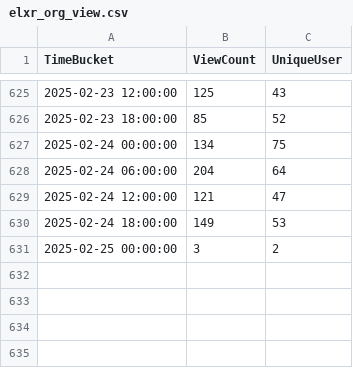
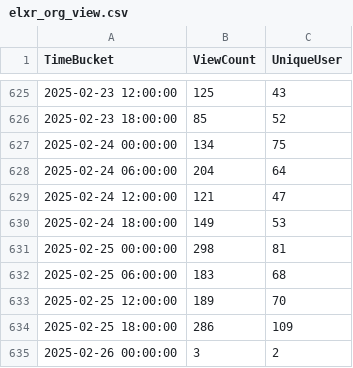
Before and after one commit to shijq23/elxr-metrics, a CSV file: public/elxr_org_view.csv, drawn as a sheet; only a part is shown, gaps mark what is left out.

```diff
--- a/public/elxr_org_view.csv
+++ b/public/elxr_org_view.csv
@@ -630,2 +630,6 @@ TimeBucket,ViewCount,UniqueUser
 2025-02-24 18:00:00,149,53
-2025-02-25 00:00:00,3,2
+2025-02-25 00:00:00,298,81
+2025-02-25 06:00:00,183,68
+2025-02-25 12:00:00,189,70
+2025-02-25 18:00:00,286,109
+2025-02-26 00:00:00,3,2
```
Also changed, not shown: public/country.csv, public/image_stats.csv, 3 other files.
